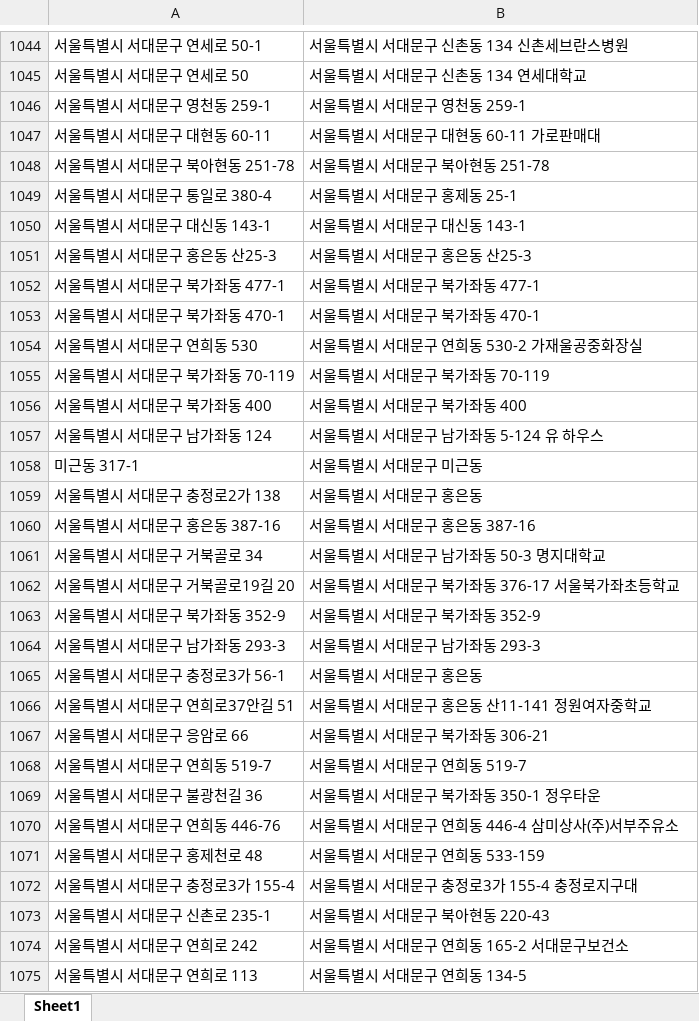
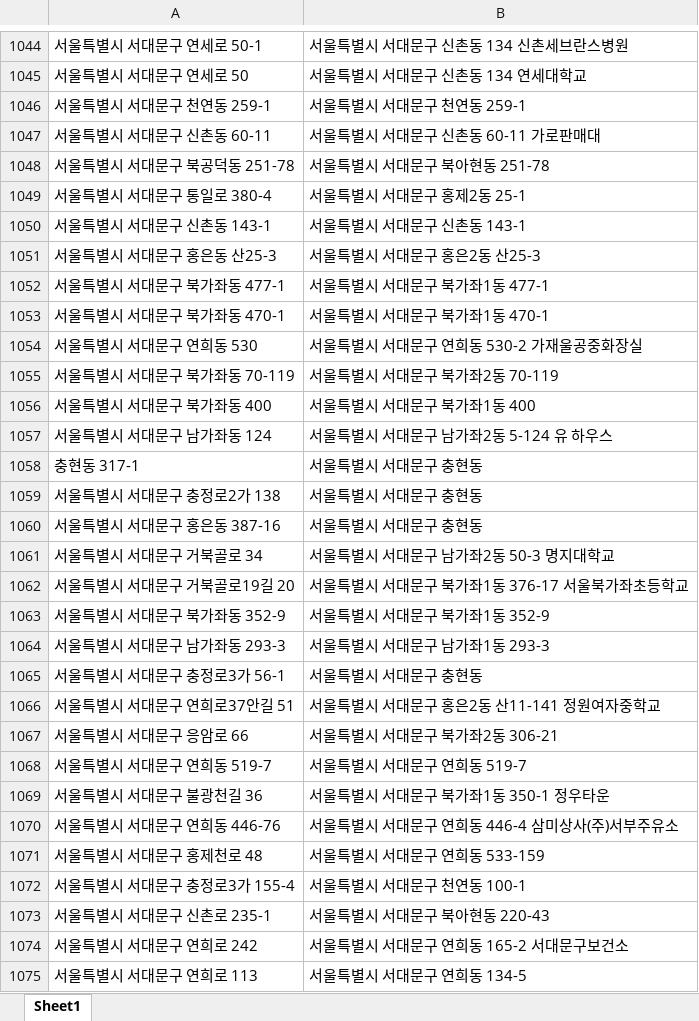
Before and after one commit to JuheePak/Python-project, an Excel workbook: data/new_대여소주소.xlsx, sheet Sheet1, drawn as a sheet; only a part is shown, gaps mark what is left out; values as stored, in another font and other column widths than the file's, no borders; removed rows and columns are numbered as before the commit, all else as after; the diff covers the shown part only; the diff names each change by its address in the sheet, - before the commit and + after, or states it on an @@ line.

```diff
--- a/data/new_대여소주소.xlsx (sheet Sheet1)
+++ b/data/new_대여소주소.xlsx (sheet Sheet1)
-A1046: 서울특별시 서대문구 영천동 259-1
+A1046: 서울특별시 서대문구 천연동 259-1
-B1046: 서울특별시 서대문구 영천동 259-1
+B1046: 서울특별시 서대문구 천연동 259-1
-A1047: 서울특별시 서대문구 대현동 60-11
+A1047: 서울특별시 서대문구 신촌동 60-11
-B1047: 서울특별시 서대문구 대현동 60-11 가로판매대
+B1047: 서울특별시 서대문구 신촌동 60-11 가로판매대
-A1048: 서울특별시 서대문구 북아현동 251-78
+A1048: 서울특별시 서대문구 북공덕동 251-78
-B1049: 서울특별시 서대문구 홍제동 25-1
+B1049: 서울특별시 서대문구 홍제2동 25-1
-A1050: 서울특별시 서대문구 대신동 143-1
+A1050: 서울특별시 서대문구 신촌동 143-1
-B1050: 서울특별시 서대문구 대신동 143-1
+B1050: 서울특별시 서대문구 신촌동 143-1
-B1051: 서울특별시 서대문구 홍은동 산25-3
+B1051: 서울특별시 서대문구 홍은2동 산25-3
-B1052: 서울특별시 서대문구 북가좌동 477-1
+B1052: 서울특별시 서대문구 북가좌1동 477-1
-B1053: 서울특별시 서대문구 북가좌동 470-1
+B1053: 서울특별시 서대문구 북가좌1동 470-1
-B1055: 서울특별시 서대문구 북가좌동 70-119
+B1055: 서울특별시 서대문구 북가좌2동 70-119
-B1056: 서울특별시 서대문구 북가좌동 400
+B1056: 서울특별시 서대문구 북가좌1동 400
-B1057: 서울특별시 서대문구 남가좌동 5-124 유 하우스
+B1057: 서울특별시 서대문구 남가좌2동 5-124 유 하우스
-row 1058: 미근동 317-1 | 서울특별시 서대문구 미근동
+row 1058: 충현동 317-1 | 서울특별시 서대문구 충현동
-B1059: 서울특별시 서대문구 홍은동
+B1059: 서울특별시 서대문구 충현동
-B1060: 서울특별시 서대문구 홍은동 387-16
+B1060: 서울특별시 서대문구 충현동
-B1061: 서울특별시 서대문구 남가좌동 50-3 명지대학교
+B1061: 서울특별시 서대문구 남가좌2동 50-3 명지대학교
-B1062: 서울특별시 서대문구 북가좌동 376-17 서울북가좌초등학교
+B1062: 서울특별시 서대문구 북가좌1동 376-17 서울북가좌초등학교
-B1063: 서울특별시 서대문구 북가좌동 352-9
+B1063: 서울특별시 서대문구 북가좌1동 352-9
-B1064: 서울특별시 서대문구 남가좌동 293-3
+B1064: 서울특별시 서대문구 남가좌1동 293-3
-B1065: 서울특별시 서대문구 홍은동
+B1065: 서울특별시 서대문구 충현동
-B1066: 서울특별시 서대문구 홍은동 산11-141 정원여자중학교
+B1066: 서울특별시 서대문구 홍은2동 산11-141 정원여자중학교
-B1067: 서울특별시 서대문구 북가좌동 306-21
+B1067: 서울특별시 서대문구 북가좌2동 306-21
-B1069: 서울특별시 서대문구 북가좌동 350-1 정우타운
+B1069: 서울특별시 서대문구 북가좌1동 350-1 정우타운
-B1072: 서울특별시 서대문구 충정로3가 155-4 충정로지구대
+B1072: 서울특별시 서대문구 천연동 100-1
```
Also changed, not shown: 16 added rows, 16 removed rows and 1598 edited cells elsewhere in this sheet.
